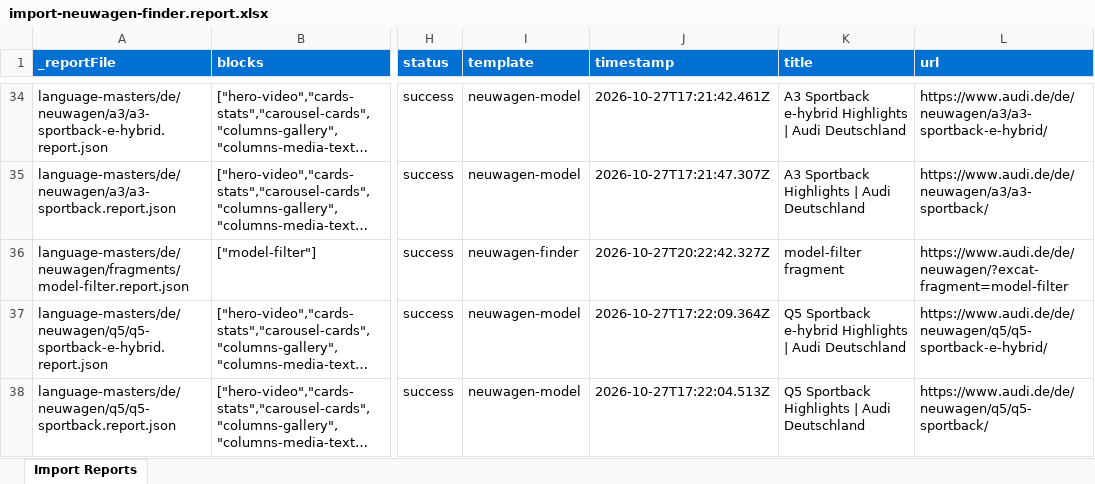
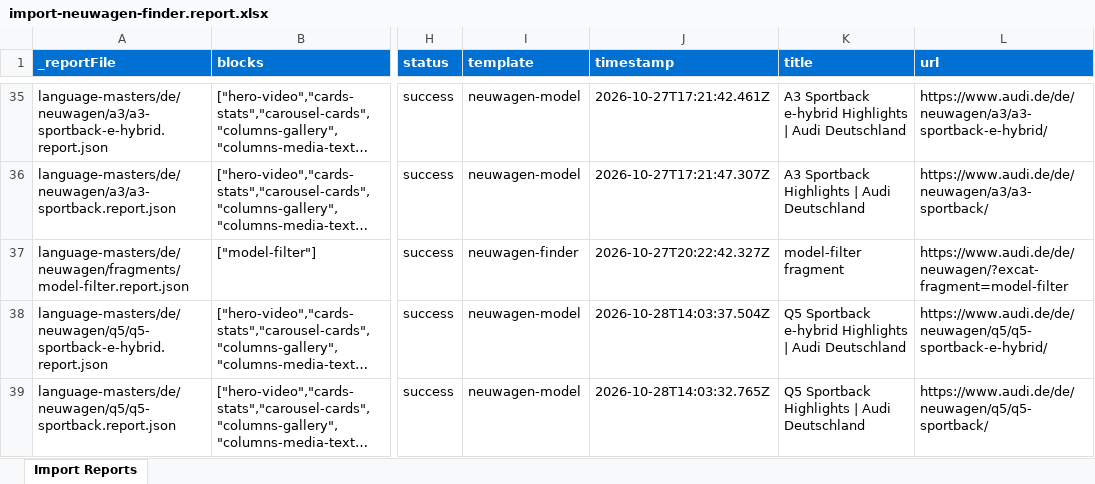
Before and after one commit to demoamer275/audidemo, an Excel workbook: tools/importer/reports/import-neuwagen-finder.report.xlsx, sheet Import Reports, drawn as a sheet; only a part is shown, gaps mark what is left out; long unchanged cells end in …; values as stored, in another font and other column widths than the file's, no borders; addresses are those after the commit; the diff covers the shown part only; the diff names each change by its address in the sheet, - before the commit and + after, or states it on an @@ line.

Commit message:
Update importer
Automated migration updates generated by Experience Modernization Agent.

Changed files: 5

```diff
--- a/tools/importer/reports/import-neuwagen-finder.report.xlsx (sheet Import Reports)
+++ b/tools/importer/reports/import-neuwagen-finder.report.xlsx (sheet Import Reports)
-J38 (timestamp): 2026-10-27T17:22:09.364Z
+J38 (timestamp): 2026-10-28T14:03:37.504Z
-J39 (timestamp): 2026-10-27T17:22:04.513Z
+J39 (timestamp): 2026-10-28T14:03:32.765Z
```
Also changed, not shown: 1 added row and 4 edited cells elsewhere in this sheet, 4 other files.
